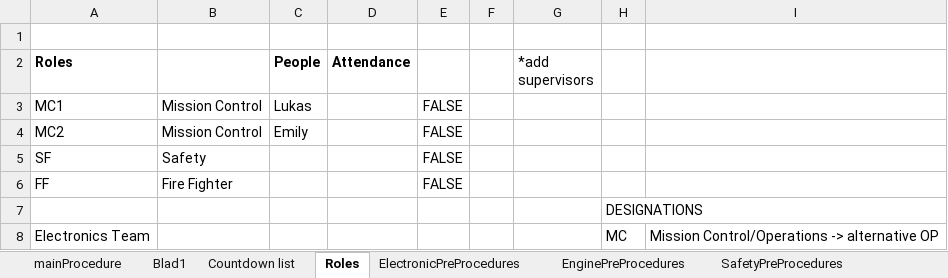
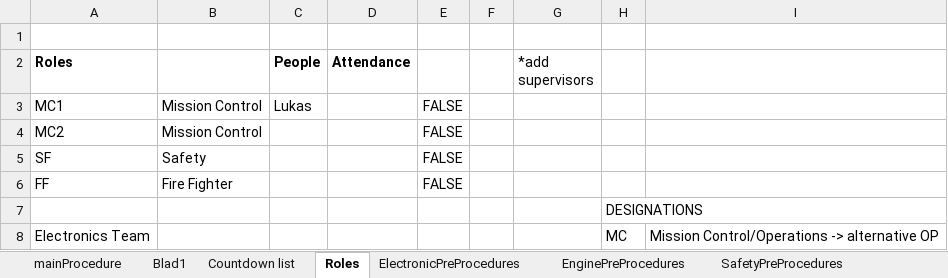
Before and after one commit to finhan-2/RavenProcedure, an Excel workbook: mainProcedure.xlsm, sheet Roles, drawn as a sheet; only a part is shown; values as stored, in another font and other column widths than the file's, no borders; charts and pictures and conditional formats not drawn; the diff names each change by its address in the sheet, - before the commit and + after, or states it on an @@ line.

```diff
--- a/mainProcedure.xlsm (sheet Roles)
+++ b/mainProcedure.xlsm (sheet Roles)
-C4 (People): Emily
+C4 (People): (empty)
```
Also changed, not shown: charts or pictures, 4 other files.
